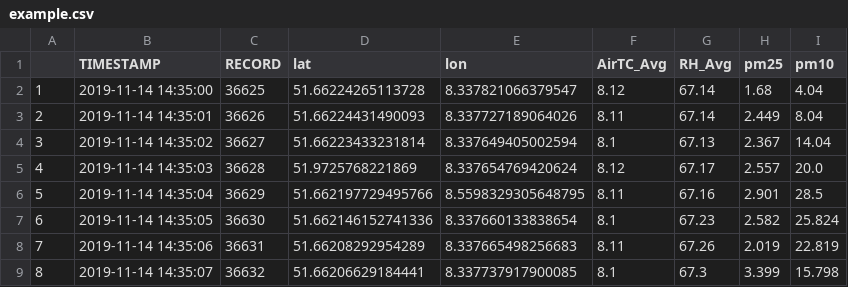
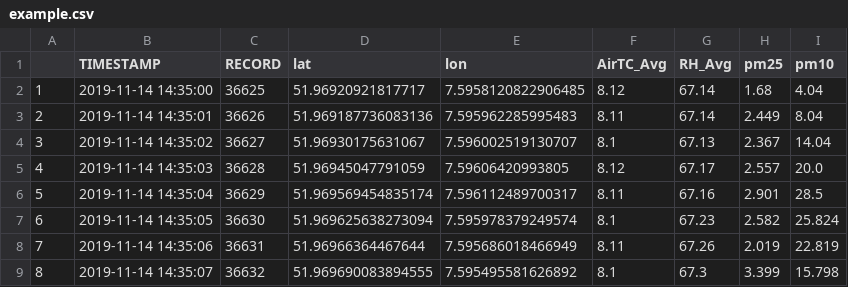
Before and after one commit to KathHv/VisualizingAirQuality, a CSV file: data/example.csv, drawn as a sheet.

Commit message:
added a first draft for the guide areas with examples

```diff
--- a/data/example.csv
+++ b/data/example.csv
@@ -1,9 +1,9 @@
 "","TIMESTAMP","RECORD","lat","lon","AirTC_Avg","RH_Avg","pm25","pm10"
-"1","2019-11-14 14:35:00",36625,51.66224265113728,8.337821066379547,8.12,67.14,1.68,4.04
-"2","2019-11-14 14:35:01",36626,51.66224431490093 ,8.337727189064026,8.11,67.14,2.449,8.04
-"3","2019-11-14 14:35:02",36627,51.66223433231814,8.337649405002594,8.1,67.13,2.367,14.04
-"4","2019-11-14 14:35:03",36628,51.9725768221869,8.337654769420624,8.12,67.17,2.557,20.0
-"5","2019-11-14 14:35:04",36629,51.662197729495766,8.5598329305648795,8.11,67.16,2.901,28.5
-"6","2019-11-14 14:35:05",36630,51.662146152741336,8.337660133838654,8.1,67.23,2.582,25.824
-"7","2019-11-14 14:35:06",36631,51.66208292954289,8.337665498256683,8.11,67.26,2.019,22.819
-"8","2019-11-14 14:35:07",36632,51.66206629184441,8.337737917900085,8.1,67.3,3.399,15.798
+"1","2019-11-14 14:35:00",36625,51.96920921817717,7.5958120822906485,8.12,67.14,1.68,4.04
+"2","2019-11-14 14:35:01",36626,51.969187736083136,7.595962285995483,8.11,67.14,2.449,8.04
+"3","2019-11-14 14:35:02",36627,51.96930175631067,7.596002519130707,8.1,67.13,2.367,14.04
+"4","2019-11-14 14:35:03",36628,51.96945047791059,7.59606420993805,8.12,67.17,2.557,20.0
+"5","2019-11-14 14:35:04",36629,51.969569454835174,7.596112489700317,8.11,67.16,2.901,28.5
+"6","2019-11-14 14:35:05",36630,51.969625638273094,7.595978379249574,8.1,67.23,2.582,25.824
+"7","2019-11-14 14:35:06",36631,51.96966364467644,7.595686018466949,8.11,67.26,2.019,22.819
+"8","2019-11-14 14:35:07",36632,51.969690083894555,7.595495581626892,8.1,67.3,3.399,15.798
```
Also changed, not shown: 5 other files.
